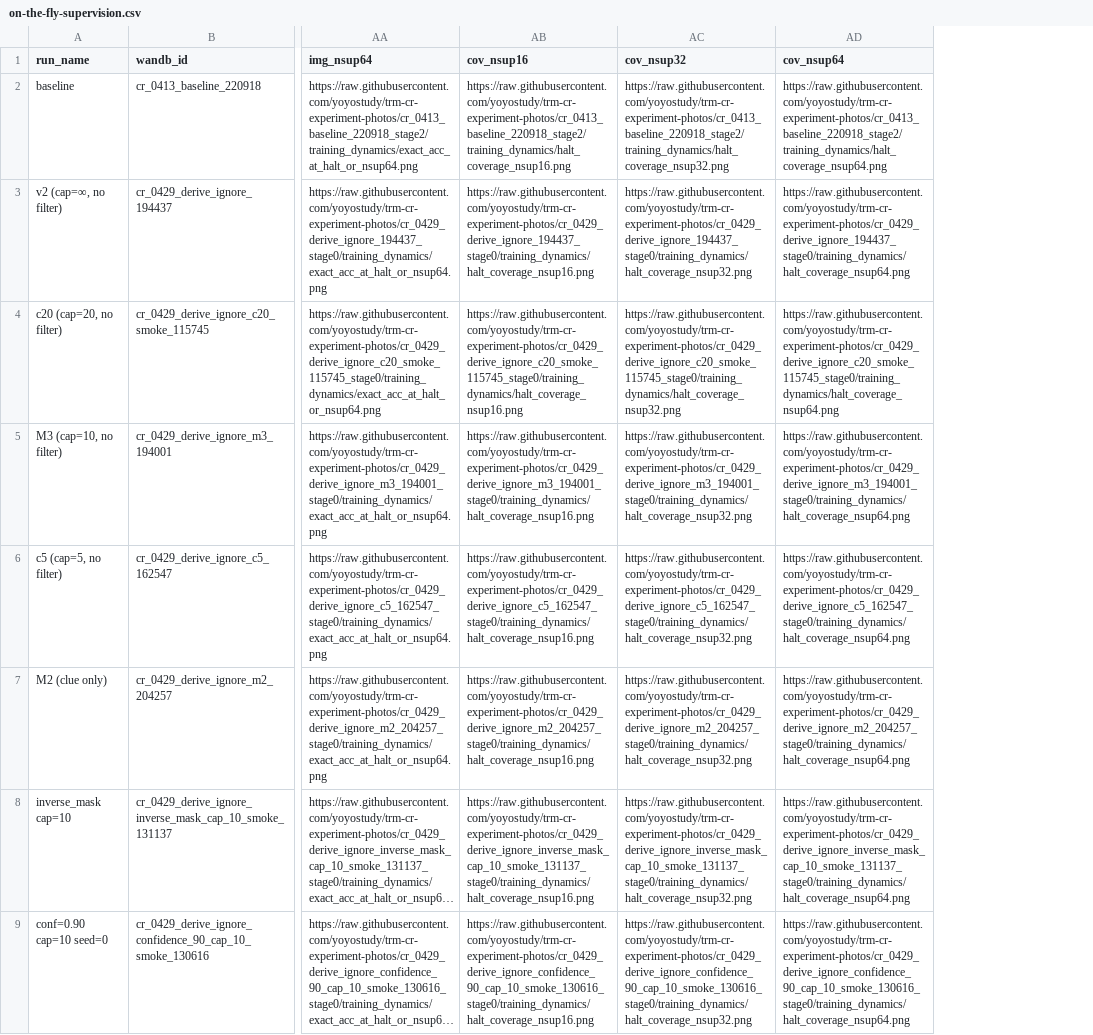
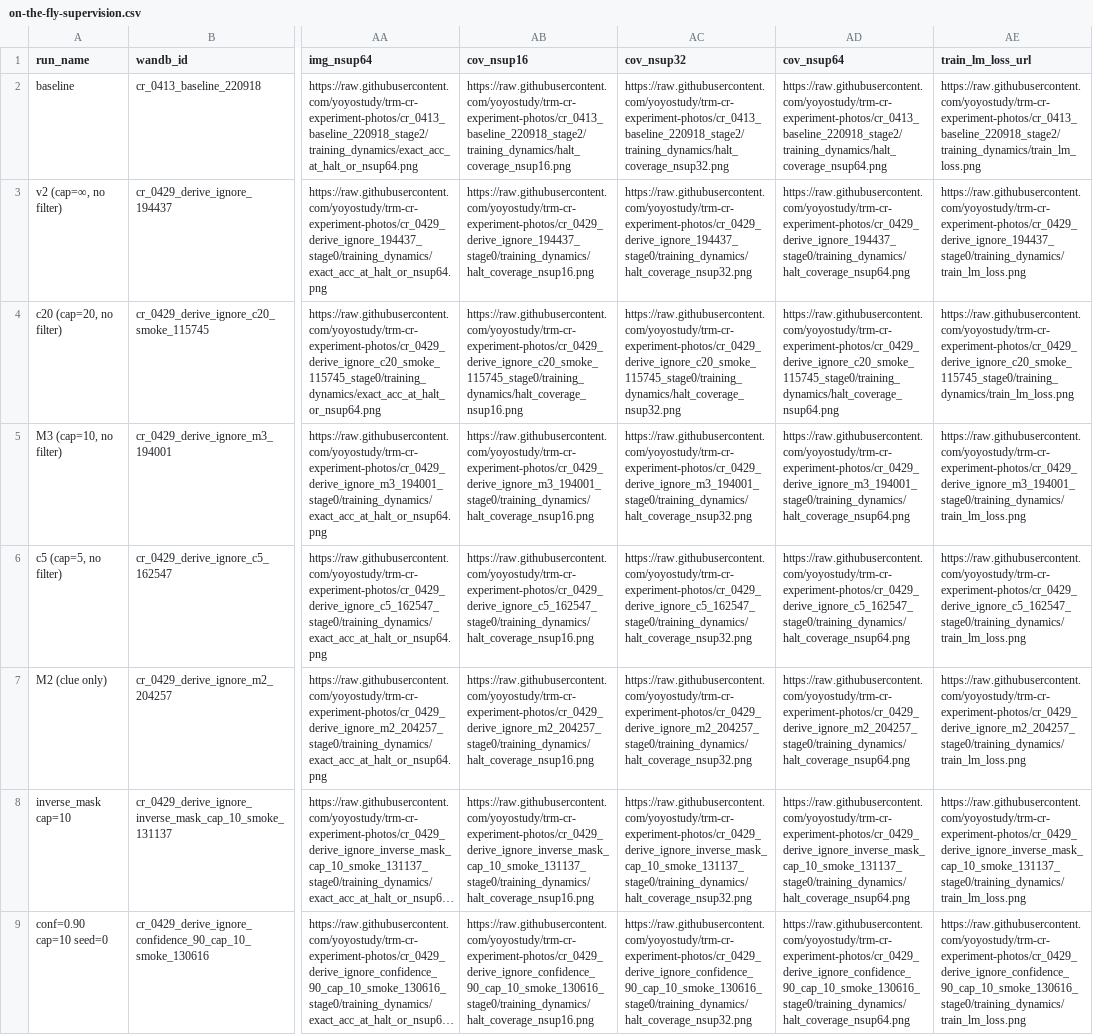
Before and after one commit to yoyostudy/trm-cr-experiment-photos, a CSV file: on-the-fly-supervision.csv, drawn as a sheet; only a part is shown, gaps mark what is left out; long unchanged cells end in …; the diff names each change by its address in the sheet, - before the commit and + after, or states it on an @@ line.

Commit message:
html: collapsible card layout (per run) with expand-all/collapse-all buttons; add train/lm_loss panel column; fix coverage panels missing

```diff
--- a/on-the-fly-supervision.csv
+++ b/on-the-fly-supervision.csv
+column AE (train_lm_loss_url), rows 2-9: https://raw.githubusercontent.com/yoyostudy/trm-cr-experiment-photos/cr_0413_baseline_220918_stage2/training_dynamics/train_lm_loss.png | https://raw.githubusercontent.com/yoyostudy/trm-cr-experiment-photos/cr_0429_derive_ignore_194437_stage0/training_dynamics/train_lm_loss.png | https://raw.githubusercontent.com/yoyostudy/trm-cr-experiment-photos/cr_0429_derive_ignore_c20_smoke_115745_stage0/training_dynamics/train_lm_loss.png | https://raw.githubusercontent.com/yoyostudy/trm-cr-experiment-photos/cr_0429_derive_ignore_m3_194001_stage0/training_dynamics/train_lm_loss.png | https://raw.githubusercontent.com/yoyostudy/trm-cr-experiment-photos/cr_0429_derive_ignore_c5_162547_stage0/training_dynamics/train_lm_loss.png | https://raw.githubusercontent.com/yoyostudy/trm-cr-experiment-photos/cr_0429_derive_ignore_m2_204257_stage0/training_dynamics/train_lm_loss.png | https://raw.githubusercontent.com/yoyostudy/trm-cr-experiment-photos/cr_0429_derive_ignore_inverse_mask_cap_10_smoke_131137_stage0/training_dynamics/train_lm_loss.png | https://raw.githubusercontent.com/yoyostudy/trm-cr-experiment-photos/cr_0429_derive_ignore_confidence_90_cap_10_smoke_130616_stage0/training_dynamics/train_lm_loss.png
```
Also changed, not shown: 1 other file.
